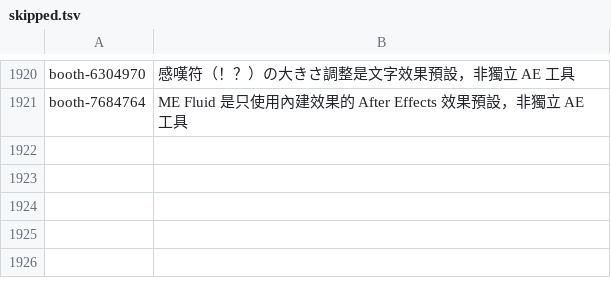
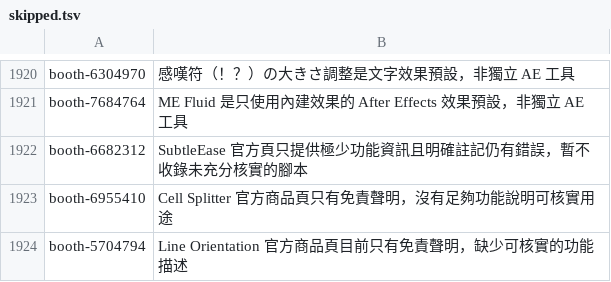
Before and after one commit to Tangzih0913/ae-effects-db, a TSV file: curation/skipped.tsv, drawn as a sheet; only a part is shown, gaps mark what is left out; the diff names each change by its address in the sheet, - before the commit and + after, or states it on an @@ line.

Commit message:
Add BOOTH composition and workflow scripts

```diff
--- a/curation/skipped.tsv
+++ b/curation/skipped.tsv
+row 1922: booth-6682312 | SubtleEase 官方頁只提供極少功能資訊且明確註記仍有錯誤，暫不收錄未充分核實的腳本
+row 1923: booth-6955410 | Cell Splitter 官方商品頁只有免責聲明，沒有足夠功能說明可核實用途
+row 1924: booth-5704794 | Line Orientation 官方商品頁目前只有免責聲明，缺少可核實的功能描述
```
Also changed, not shown: 7 other files.
